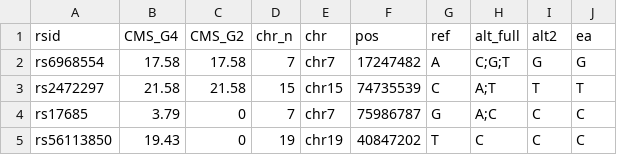
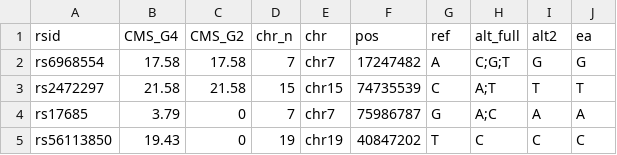
Before and after one commit to manning-lab/pprs-pipeline, a CSV file: examples/score_files/coffee.csv, drawn as a sheet.

Commit message:
Score file fix
Effect allele was supposed to be A1 (A.K.A alt), not A2 (A.K.A. ref). Also applied thresholds to each file below which weights were truncated to 0.

```diff
--- a/examples/score_files/coffee.csv
+++ b/examples/score_files/coffee.csv
@@ -3,3 +3,3 @@ rs6968554,17.58,17.58,7,chr7,17247482,A,C;G;T,G,G
 rs2472297,21.58,21.58,15,chr15,74735539,C,A;T,T,T
-rs17685,3.79,0,7,chr7,75986787,G,A;C,C,C
+rs17685,3.79,0,7,chr7,75986787,G,A;C,A,A
 rs56113850,19.43,0,19,chr19,40847202,T,C,C,C
```
Also changed, not shown: examples/score_files/sevilla2024.csv, examples/score_files/udler2018.csv, 3 other files.
